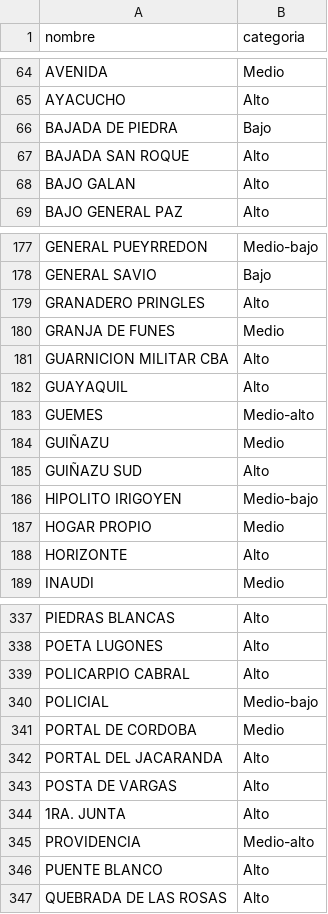
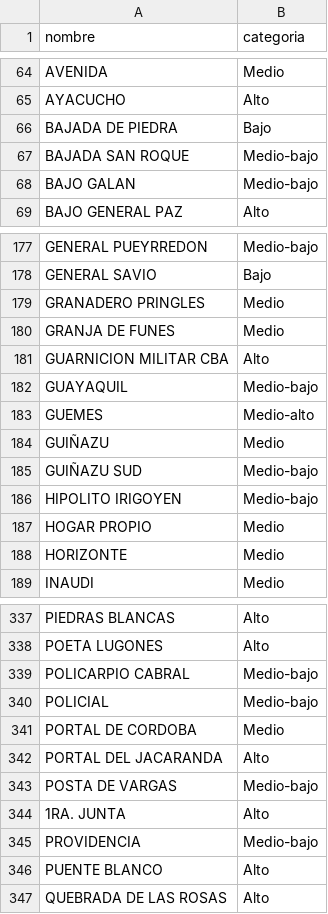
Before and after one commit to ebologna/analisis_proyecto_FCS_2020, a CSV file: clasificacion.csv, drawn as a sheet; only a part is shown, gaps mark what is left out; the diff covers the shown part only.

```diff
--- a/clasificacion.csv
+++ b/clasificacion.csv
@@ -66,4 +66,4 @@ AYACUCHO;Alto
 BAJADA DE PIEDRA;Bajo
-BAJADA SAN ROQUE;Alto
-BAJO GALAN;Alto
+BAJADA SAN ROQUE;Medio-bajo
+BAJO GALAN;Medio-bajo
 BAJO GENERAL PAZ;Alto
@@ -178,12 +178,12 @@ GENERAL PUEYRREDON;Medio-bajo
 GENERAL SAVIO;Bajo
-GRANADERO PRINGLES;Alto
+GRANADERO PRINGLES;Medio
 GRANJA DE FUNES;Medio
 GUARNICION MILITAR CBA;Alto
-GUAYAQUIL;Alto
+GUAYAQUIL;Medio-bajo
 GUEMES;Medio-alto
 GUIÑAZU;Medio
-GUIÑAZU SUD;Alto
+GUIÑAZU SUD;Medio-bajo
 HIPOLITO IRIGOYEN;Medio-bajo
 HOGAR PROPIO;Medio
-HORIZONTE;Alto
+HORIZONTE;Medio
 INAUDI;Medio
@@ -338,3 +338,3 @@ PIEDRAS BLANCAS;Alto
 POETA LUGONES;Alto
-POLICARPIO CABRAL;Alto
+POLICARPIO CABRAL;Medio-bajo
 POLICIAL;Medio-bajo
@@ -342,5 +342,5 @@ PORTAL DE CORDOBA;Medio
 PORTAL DEL JACARANDA;Alto
-POSTA DE VARGAS;Alto
+POSTA DE VARGAS;Medio-bajo
 1RA. JUNTA;Alto
-PROVIDENCIA;Medio-alto
+PROVIDENCIA;Medio-bajo
 PUENTE BLANCO;Alto
```
Also changed, not shown: 22 edited cells elsewhere in this file, 8 other files.
